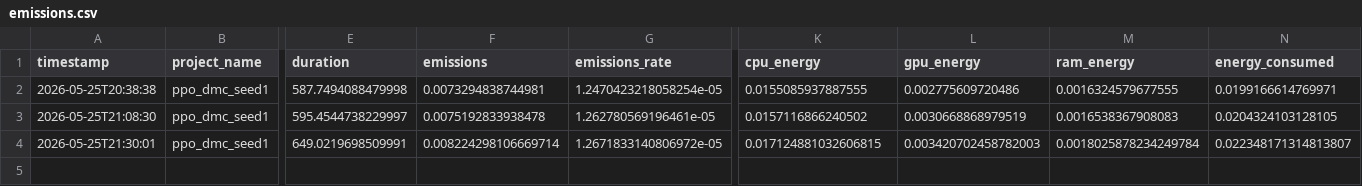
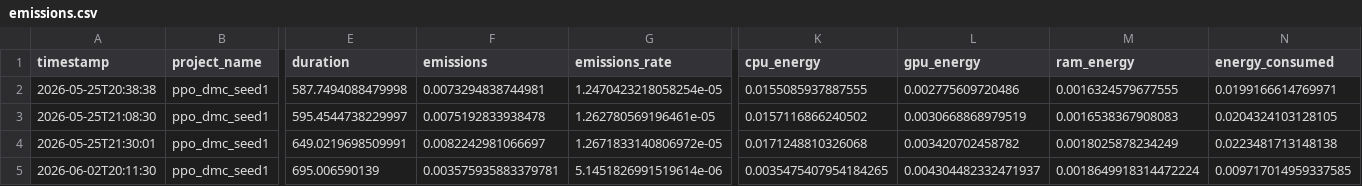
Before and after one commit to HenryW0220/rl-energy-benchmark-results, a CSV file: rl-energy-benchmark/results/ppo/dmc_cartpole/seed_1/emissions.csv, drawn as a sheet; only a part is shown, gaps mark what is left out; rows hold the shown columns only; the diff names each change by its address in the sheet, - before the commit and + after, or states it on an @@ line.

```diff
--- a/rl-energy-benchmark/results/ppo/dmc_cartpole/seed_1/emissions.csv
+++ b/rl-energy-benchmark/results/ppo/dmc_cartpole/seed_1/emissions.csv
-F4 (emissions): 0.008224298106669714
+F4 (emissions): 0.0082242981066697
-K4 (cpu_energy): 0.017124881032606815
+K4 (cpu_energy): 0.0171248810326068
-L4 (gpu_energy): 0.003420702458782003
+L4 (gpu_energy): 0.003420702458782
-M4 (ram_energy): 0.0018025878234249784
+M4 (ram_energy): 0.0018025878234249
-N4 (energy_consumed): 0.022348171314813807
+N4 (energy_consumed): 0.0223481713148138
+row 5: 2026-06-02T20:11:30 | ppo_dmc_seed1 | 695.006590139 | 0.003575935883379781 | 5.1451826991519614e-06 | 0.0035475407954184265 | 0.004304482332471937 | 0.0018649918314472224 | 0.009717014959337585
```
Also changed, not shown: rl-energy-benchmark/results/ppo/dmc_cartpole/seed_0/emissions.csv, rl-energy-benchmark/results/ppo/dmc_cartpole/seed_2/emissions.csv, 9 other files.
